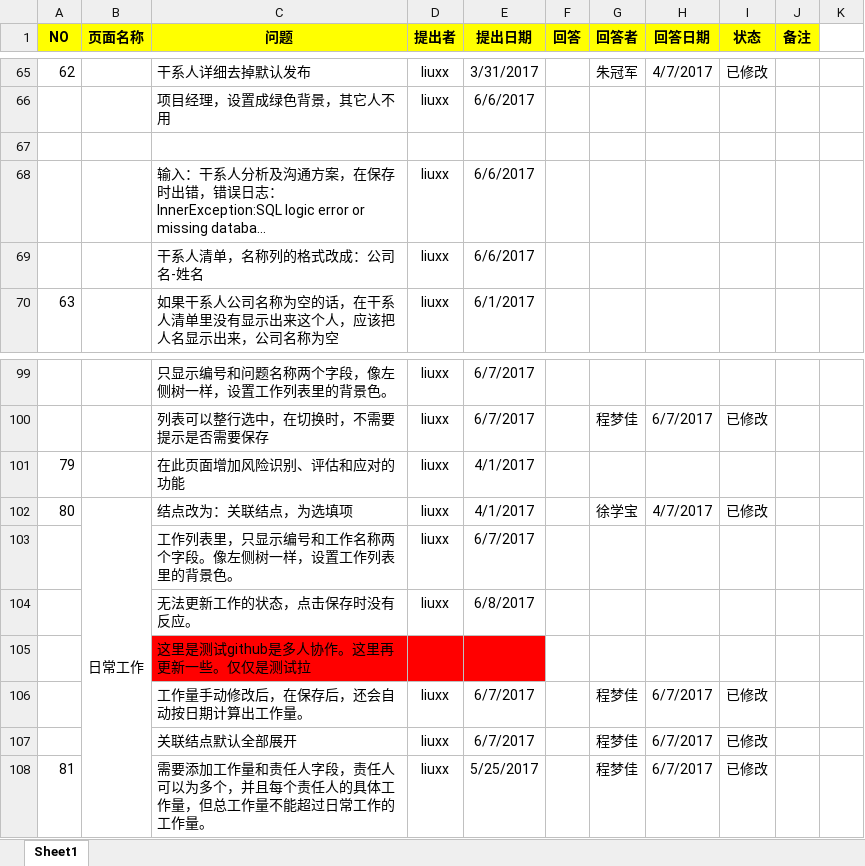
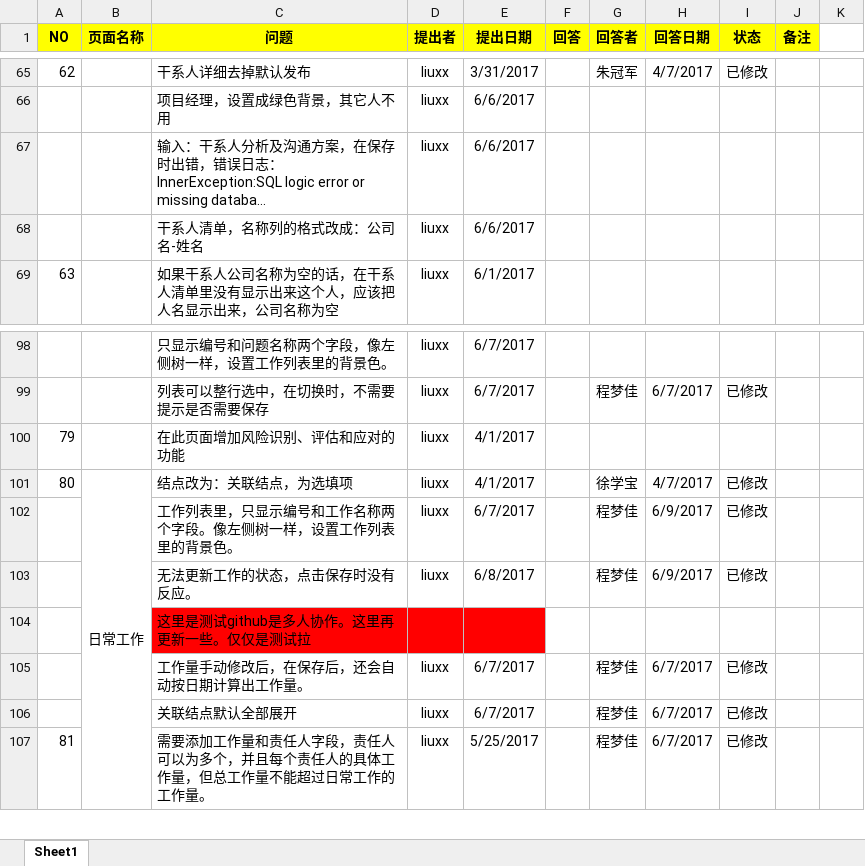
Before and after one commit to xuxb2008/ProjectManage, an Excel workbook: ProjectManagement/文档/问题点一览.xlsx, sheet Sheet1, drawn as a sheet; only a part is shown, gaps mark what is left out; long unchanged cells end in …; values as stored, in another font and other column widths than the file's, no borders; conditional formats not drawn; removed rows and columns are numbered as before the commit, all else as after; the diff names each change by its address in the sheet, - before the commit and + after, or states it on an @@ line.

```diff
--- a/ProjectManagement/文档/问题点一览.xlsx (sheet Sheet1)
+++ b/ProjectManagement/文档/问题点一览.xlsx (sheet Sheet1)
-row 67: (empty)
-G102:G103 (回答者): (empty)
+G102:G103 (回答者): 程梦佳
-H102:H103 (回答日期): (empty)
+H102:H103 (回答日期): 6/9/2017
-I102:I103 (状态): (empty)
+I102:I103 (状态): 已修改
```
